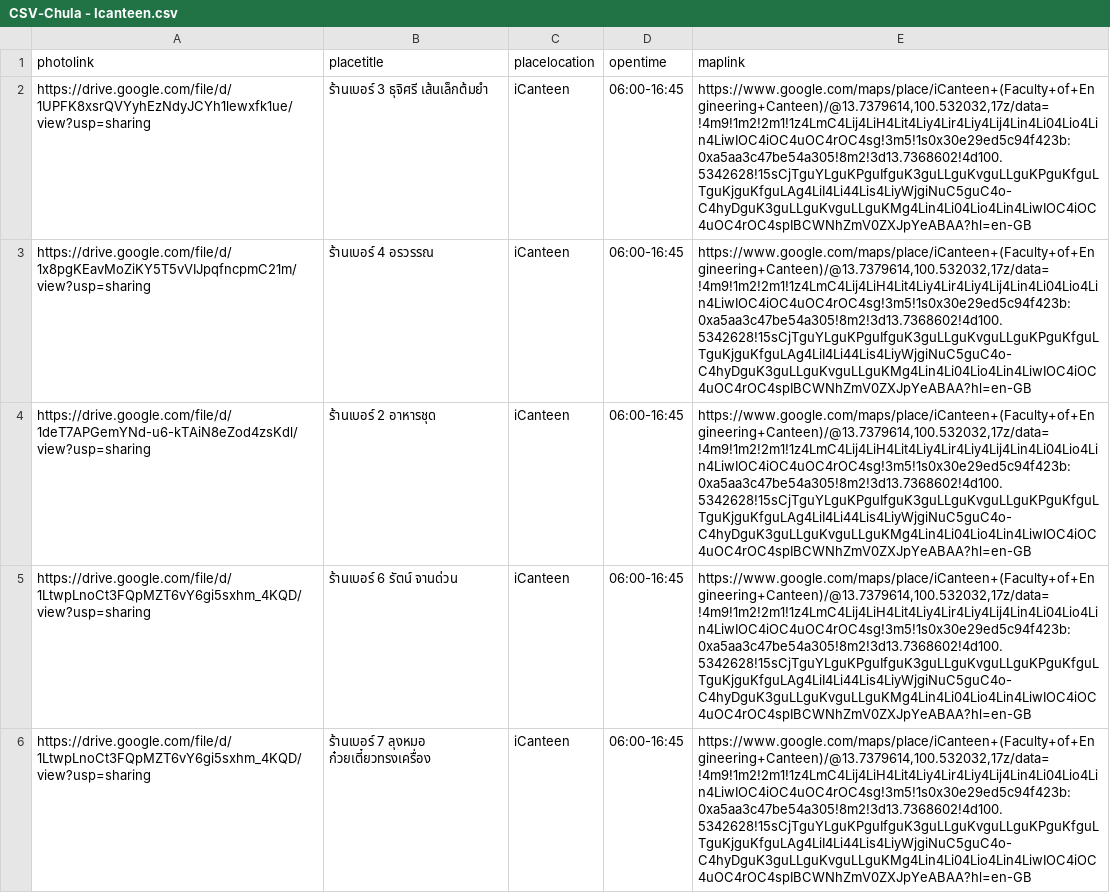
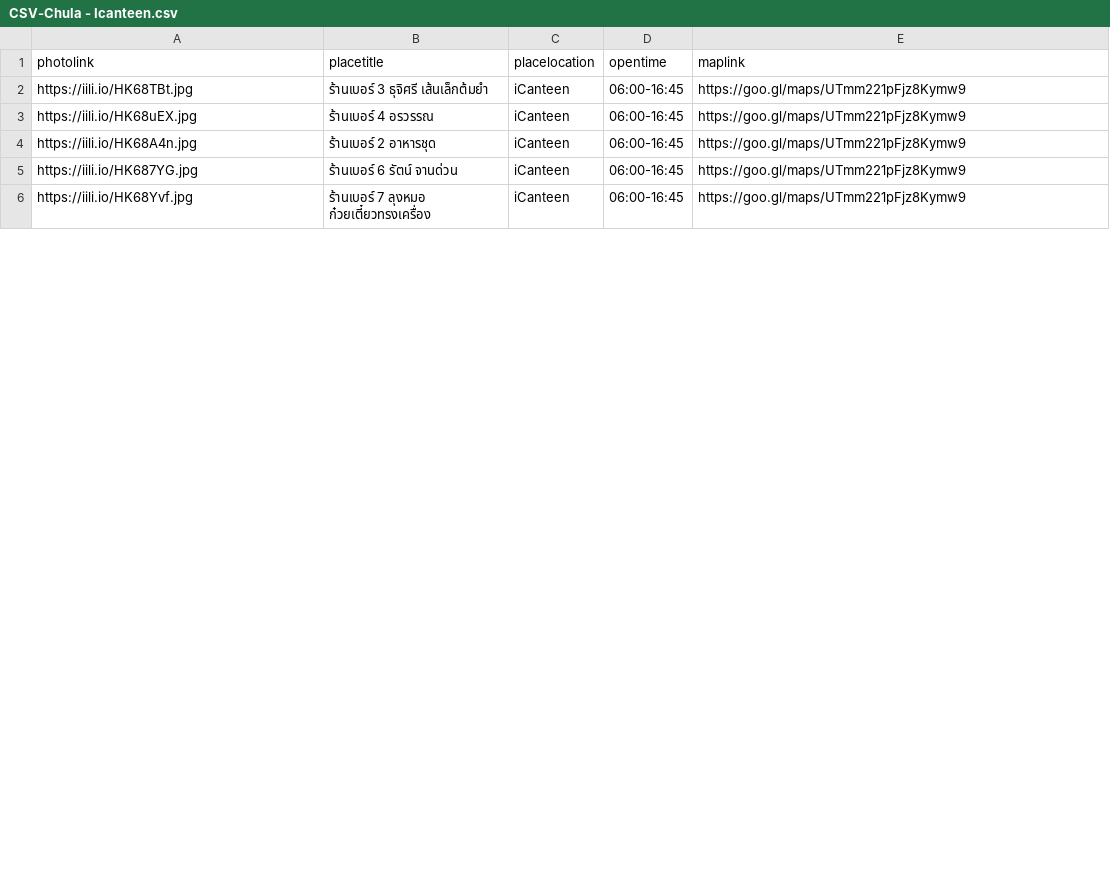
Before and after one commit to Sunnyinbush/kinraideemvp, a CSV file: CSV-Chula - Icanteen.csv, drawn as a sheet; only a part is shown; the diff covers the shown part only.

Commit message:
Fix final csv photo and google map links

```diff
--- a/CSV-Chula - Icanteen.csv
+++ b/CSV-Chula - Icanteen.csv
@@ -1,6 +1,6 @@
 photolink,placetitle,placelocation,opentime,maplink
-https://drive.google.com/file/d/1UPFK8xsrQVYyhEzNdyJCYh1lewxfk1ue/view?usp=sharing,ร้านเบอร์ 3 ธุจิศรี เส้นเล็กต้มยำ,iCanteen,06:00-16:45,"https://www.google.com/maps/place/iCanteen+(Faculty+of+Engineering+Canteen)/@13.7379614,100.532032,17z/data=!4m9!1m2!2m1!1z4LmC4Lij4LiH4Lit4Liy4Lir4Liy4Lij4Lin4Li04Lio4Lin4LiwIOC4iOC4uOC4rOC4sg!3m5!1s0x30e29ed5c94f423b:0xa5aa3c47be54a305!8m2!3d13.7368602!4d100.5342628!15sCjTguYLguKPguIfguK3guLLguKvguLLguKPguKfguLTguKjguKfguLAg4LiI4Li44Lis4LiyWjgiNuC5guC4o-C4hyDguK3guLLguKvguLLguKMg4Lin4Li04Lio4Lin4LiwIOC4iOC4uOC4rOC4spIBCWNhZmV0ZXJpYeABAA?hl=en-GB"
-https://drive.google.com/file/d/1x8pgKEavMoZiKY5T5vVIJpqfncpmC21m/view?usp=sharing,ร้านเบอร์ 4 อรวรรณ,iCanteen,06:00-16:45,"https://www.google.com/maps/place/iCanteen+(Faculty+of+Engineering+Canteen)/@13.7379614,100.532032,17z/data=!4m9!1m2!2m1!1z4LmC4Lij4LiH4Lit4Liy4Lir4Liy4Lij4Lin4Li04Lio4Lin4LiwIOC4iOC4uOC4rOC4sg!3m5!1s0x30e29ed5c94f423b:0xa5aa3c47be54a305!8m2!3d13.7368602!4d100.5342628!15sCjTguYLguKPguIfguK3guLLguKvguLLguKPguKfguLTguKjguKfguLAg4LiI4Li44Lis4LiyWjgiNuC5guC4o-C4hyDguK3guLLguKvguLLguKMg4Lin4Li04Lio4Lin4LiwIOC4iOC4uOC4rOC4spIBCWNhZmV0ZXJpYeABAA?hl=en-GB"
-https://drive.google.com/file/d/1deT7APGemYNd-u6-kTAiN8eZod4zsKdl/view?usp=sharing,ร้านเบอร์ 2 อาหารชุด,iCanteen,06:00-16:45,"https://www.google.com/maps/place/iCanteen+(Faculty+of+Engineering+Canteen)/@13.7379614,100.532032,17z/data=!4m9!1m2!2m1!1z4LmC4Lij4LiH4Lit4Liy4Lir4Liy4Lij4Lin4Li04Lio4Lin4LiwIOC4iOC4uOC4rOC4sg!3m5!1s0x30e29ed5c94f423b:0xa5aa3c47be54a305!8m2!3d13.7368602!4d100.5342628!15sCjTguYLguKPguIfguK3guLLguKvguLLguKPguKfguLTguKjguKfguLAg4LiI4Li44Lis4LiyWjgiNuC5guC4o-C4hyDguK3guLLguKvguLLguKMg4Lin4Li04Lio4Lin4LiwIOC4iOC4uOC4rOC4spIBCWNhZmV0ZXJpYeABAA?hl=en-GB"
-https://drive.google.com/file/d/1LtwpLnoCt3FQpMZT6vY6gi5sxhm_4KQD/view?usp=sharing,ร้านเบอร์ 6 รัตน์ จานด่วน,iCanteen,06:00-16:45,"https://www.google.com/maps/place/iCanteen+(Faculty+of+Engineering+Canteen)/@13.7379614,100.532032,17z/data=!4m9!1m2!2m1!1z4LmC4Lij4LiH4Lit4Liy4Lir4Liy4Lij4Lin4Li04Lio4Lin4LiwIOC4iOC4uOC4rOC4sg!3m5!1s0x30e29ed5c94f423b:0xa5aa3c47be54a305!8m2!3d13.7368602!4d100.5342628!15sCjTguYLguKPguIfguK3guLLguKvguLLguKPguKfguLTguKjguKfguLAg4LiI4Li44Lis4LiyWjgiNuC5guC4o-C4hyDguK3guLLguKvguLLguKMg4Lin4Li04Lio4Lin4LiwIOC4iOC4uOC4rOC4spIBCWNhZmV0ZXJpYeABAA?hl=en-GB"
-https://drive.google.com/file/d/1LtwpLnoCt3FQpMZT6vY6gi5sxhm_4KQD/view?usp=sharing,ร้านเบอร์ 7 ลุงหมอ ก๋วยเตี๋ยวทรงเครื่อง,iCanteen,06:00-16:45,"https://www.google.com/maps/place/iCanteen+(Faculty+of+Engineering+Canteen)/@13.7379614,100.532032,17z/data=!4m9!1m2!2m1!1z4LmC4Lij4LiH4Lit4Liy4Lir4Liy4Lij4Lin4Li04Lio4Lin4LiwIOC4iOC4uOC4rOC4sg!3m5!1s0x30e29ed5c94f423b:0xa5aa3c47be54a305!8m2!3d13.7368602!4d100.5342628!15sCjTguYLguKPguIfguK3guLLguKvguLLguKPguKfguLTguKjguKfguLAg4LiI4Li44Lis4LiyWjgiNuC5guC4o-C4hyDguK3guLLguKvguLLguKMg4Lin4Li04Lio4Lin4LiwIOC4iOC4uOC4rOC4spIBCWNhZmV0ZXJpYeABAA?hl=en-GB"
+https://iili.io/HK68TBt.jpg,ร้านเบอร์ 3 ธุจิศรี เส้นเล็กต้มยำ,iCanteen,06:00-16:45,https://goo.gl/maps/UTmm221pFjz8Kymw9
+https://iili.io/HK68uEX.jpg,ร้านเบอร์ 4 อรวรรณ,iCanteen,06:00-16:45,https://goo.gl/maps/UTmm221pFjz8Kymw9
+https://iili.io/HK68A4n.jpg,ร้านเบอร์ 2 อาหารชุด,iCanteen,06:00-16:45,https://goo.gl/maps/UTmm221pFjz8Kymw9
+https://iili.io/HK687YG.jpg,ร้านเบอร์ 6 รัตน์ จานด่วน,iCanteen,06:00-16:45,https://goo.gl/maps/UTmm221pFjz8Kymw9
+https://iili.io/HK68Yvf.jpg,ร้านเบอร์ 7 ลุงหมอ ก๋วยเตี๋ยวทรงเครื่อง,iCanteen,06:00-16:45,https://goo.gl/maps/UTmm221pFjz8Kymw9
```
Also changed, not shown: 10 edited cells elsewhere in this file, CSV-Chula - คณะอักษร.csv, CSV-Chula - ตึกจุล.csv, 6 other files.
